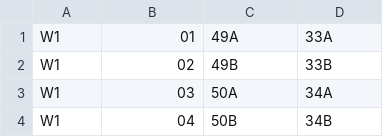
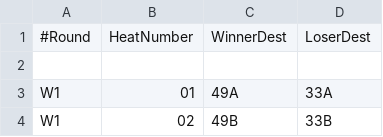
Before and after one commit to 2020vu-prog/svelteDerby, a CSV file: backend/s3ChartData/AASBD/Double/64double.csv, drawn as a sheet; only a part is shown; the shorter side is filled out with more unchanged rows; the diff names each change by its address in the sheet, - before the commit and + after, or states it on an @@ line.

```diff
--- a/backend/s3ChartData/AASBD/Double/64double.csv
+++ b/backend/s3ChartData/AASBD/Double/64double.csv
+row 1: #Round | HeatNumber | WinnerDest | LoserDest
+row 2: (empty)
```
Also changed, not shown: 1 other file.
